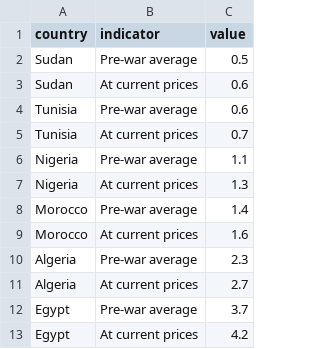
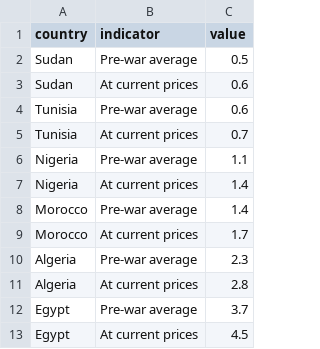
Before and after one commit to ONEcampaign/DataDive_Ukraine, a CSV file: output/grain_chart_pre_post.csv, drawn as a sheet.

```diff
--- a/output/grain_chart_pre_post.csv
+++ b/output/grain_chart_pre_post.csv
@@ -6,8 +6,8 @@ Tunisia,At current prices,0.7
 Nigeria,Pre-war average,1.1
-Nigeria,At current prices,1.3
+Nigeria,At current prices,1.4
 Morocco,Pre-war average,1.4
-Morocco,At current prices,1.6
+Morocco,At current prices,1.7
 Algeria,Pre-war average,2.3
-Algeria,At current prices,2.7
+Algeria,At current prices,2.8
 Egypt,Pre-war average,3.7
-Egypt,At current prices,4.2
+Egypt,At current prices,4.5
```
Also changed, not shown: output/commodity_prices.csv, output/crude_oil_chart.csv, 3 other files.
